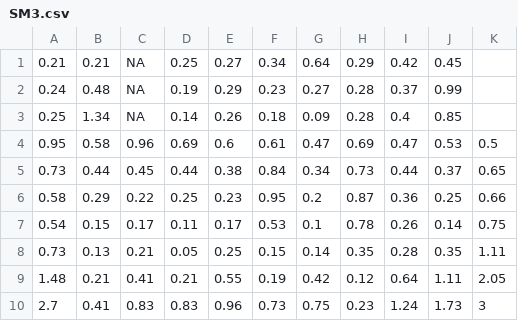
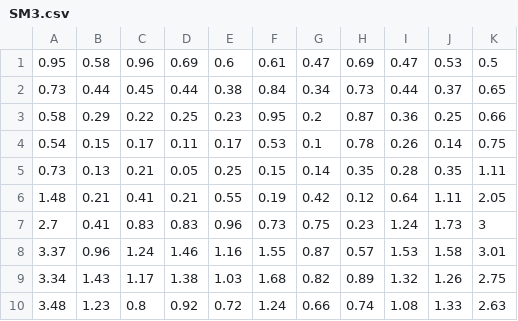
Before and after one commit to jennynz/VTshapes, a CSV file: R code/Story (2005)/SM3.csv, drawn as a sheet; only a part is shown; the shorter side is filled out with more unchanged rows.

Commit message:
Reading in Story data complete

```diff
--- a/R code/Story (2005)/SM3.csv
+++ b/R code/Story (2005)/SM3.csv
@@ -1,4 +1 @@
-0.21,0.21,NA,0.25,0.27,0.34,0.64,0.29,0.42,0.45,
-0.24,0.48,NA,0.19,0.29,0.23,0.27,0.28,0.37,0.99,
-0.25,1.34,NA,0.14,0.26,0.18,0.09,0.28,0.4,0.85,
 0.95,0.58,0.96,0.69,0.6,0.61,0.47,0.69,0.47,0.53,0.5
```
Also changed, not shown: 1 other file.
